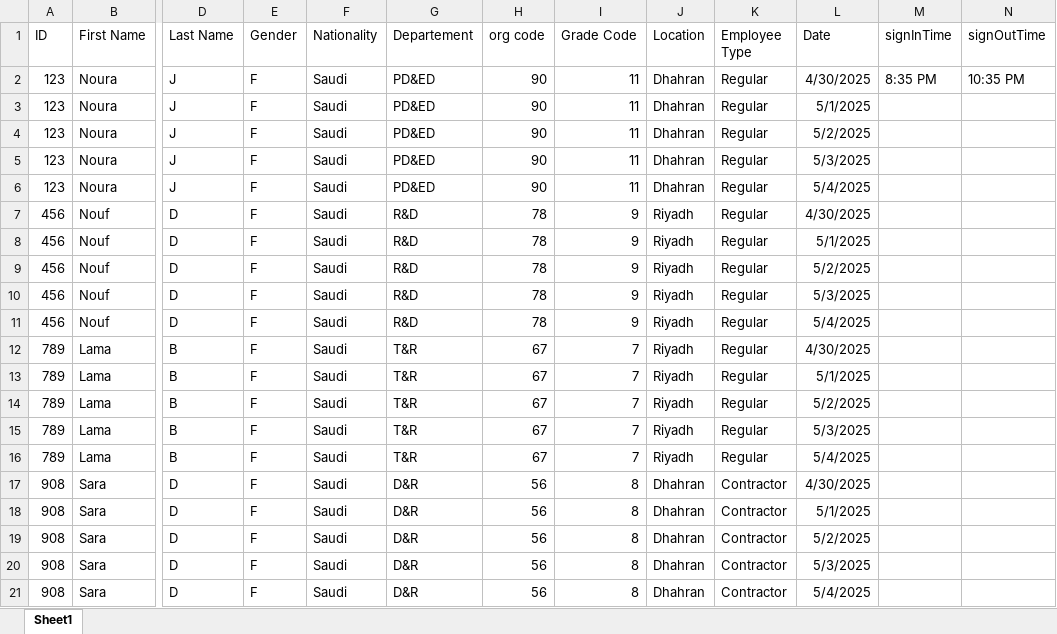
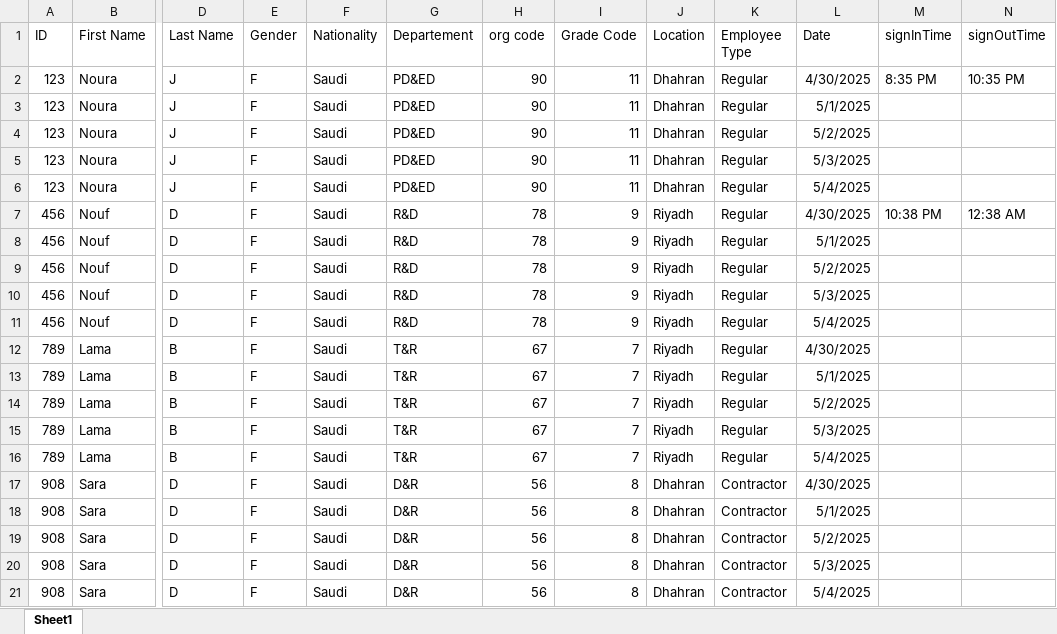
Before and after one commit to Noura-j/excelfile, an Excel workbook: test.xlsx, sheet Sheet1, drawn as a sheet; only a part is shown, gaps mark what is left out; values as stored, in another font and other column widths than the file's, no borders; table styles not drawn; the diff names each change by its address in the sheet, - before the commit and + after, or states it on an @@ line.

Commit message:
Updated sign-in/sign-out times

```diff
--- a/test.xlsx (sheet Sheet1)
+++ b/test.xlsx (sheet Sheet1)
-M7 (signInTime): (empty)
+M7 (signInTime): 10:38 PM
-N7 (signOutTime): (empty)
+N7 (signOutTime): 12:38 AM
```
